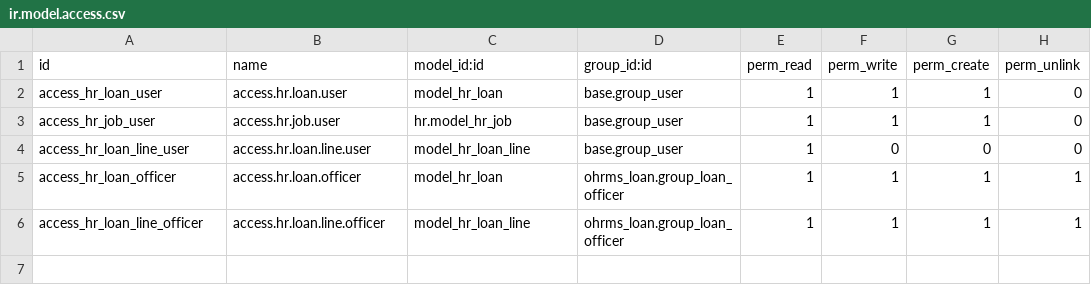
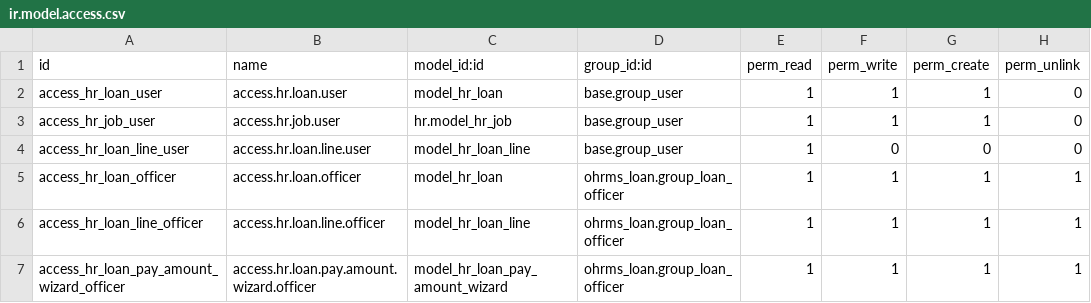
Before and after one commit to Waelmarwan757/sama_multi_project_Odoo, a CSV file: ohrms_loan/security/ir.model.access.csv, drawn as a sheet; the diff names each change by its address in the sheet, - before the commit and + after, or states it on an @@ line.

Commit message:
[ADD] implement loan payment wizard and update loan views for payment processing

```diff
--- a/ohrms_loan/security/ir.model.access.csv
+++ b/ohrms_loan/security/ir.model.access.csv
+row 7: access_hr_loan_pay_amount_wizard_officer | access.hr.loan.pay.amount.wizard.officer | model_hr_loan_pay_amount_wizard | ohrms_loan.group_loan_officer | 1 | 1 | 1 | 1
```
Also changed, not shown: 9 other files.
